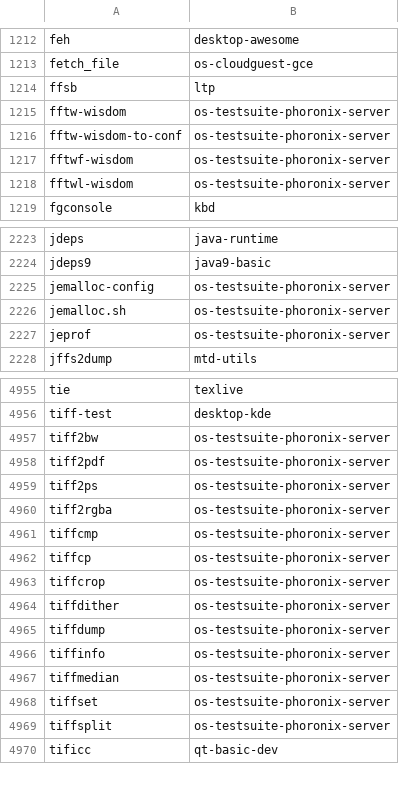
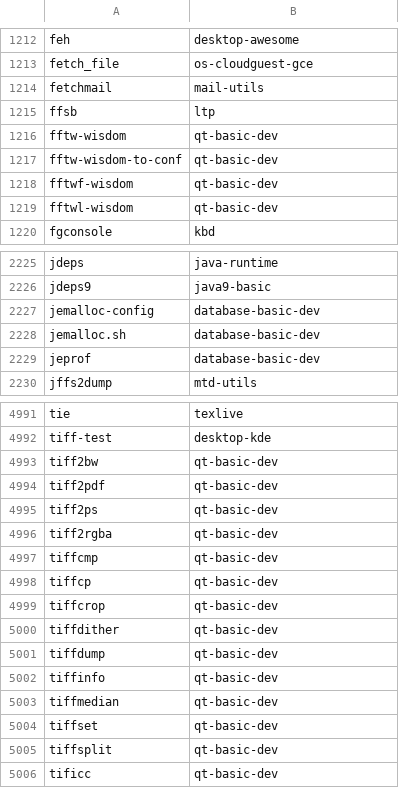
Before and after one commit to lebensterben/cnf, a CSV file: commandlist.csv, drawn as a sheet; only a part is shown, gaps mark what is left out; the diff covers the shown part only.

```diff
--- a/commandlist.csv
+++ b/commandlist.csv
@@ -1213,7 +1213,8 @@ feh	desktop-awesome
 fetch_file	os-cloudguest-gce
+fetchmail	mail-utils
 ffsb	ltp
-fftw-wisdom	os-testsuite-phoronix-server
-fftw-wisdom-to-conf	os-testsuite-phoronix-server
-fftwf-wisdom	os-testsuite-phoronix-server
-fftwl-wisdom	os-testsuite-phoronix-server
+fftw-wisdom	qt-basic-dev
+fftw-wisdom-to-conf	qt-basic-dev
+fftwf-wisdom	qt-basic-dev
+fftwl-wisdom	qt-basic-dev
 fgconsole	kbd
@@ -2224,5 +2226,5 @@ jdeps	java-runtime
 jdeps9	java9-basic
-jemalloc-config	os-testsuite-phoronix-server
-jemalloc.sh	os-testsuite-phoronix-server
-jeprof	os-testsuite-phoronix-server
+jemalloc-config	database-basic-dev
+jemalloc.sh	database-basic-dev
+jeprof	database-basic-dev
 jffs2dump	mtd-utils
@@ -4956,15 +4992,15 @@ tie	texlive
 tiff-test	desktop-kde
-tiff2bw	os-testsuite-phoronix-server
-tiff2pdf	os-testsuite-phoronix-server
-tiff2ps	os-testsuite-phoronix-server
-tiff2rgba	os-testsuite-phoronix-server
-tiffcmp	os-testsuite-phoronix-server
-tiffcp	os-testsuite-phoronix-server
-tiffcrop	os-testsuite-phoronix-server
-tiffdither	os-testsuite-phoronix-server
-tiffdump	os-testsuite-phoronix-server
-tiffinfo	os-testsuite-phoronix-server
-tiffmedian	os-testsuite-phoronix-server
-tiffset	os-testsuite-phoronix-server
-tiffsplit	os-testsuite-phoronix-server
+tiff2bw	qt-basic-dev
+tiff2pdf	qt-basic-dev
+tiff2ps	qt-basic-dev
+tiff2rgba	qt-basic-dev
+tiffcmp	qt-basic-dev
+tiffcp	qt-basic-dev
+tiffcrop	qt-basic-dev
+tiffdither	qt-basic-dev
+tiffdump	qt-basic-dev
+tiffinfo	qt-basic-dev
+tiffmedian	qt-basic-dev
+tiffset	qt-basic-dev
+tiffsplit	qt-basic-dev
 tificc	qt-basic-dev
```
Also changed, not shown: 35 added rows and 38 edited cells elsewhere in this file, 2 other files.
